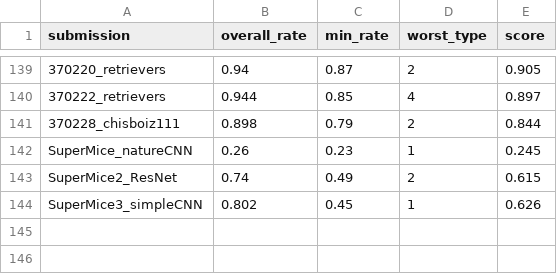
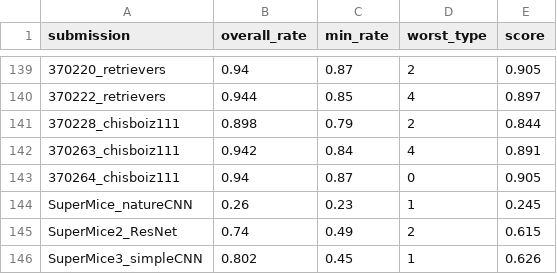
Before and after one commit to robustforaging/robustforaging.github.io, a CSV file: assets/data/leaderboard.csv, drawn as a sheet; only a part is shown, gaps mark what is left out.

Commit message:
Update leaderboard at 2025-09-13 20:01

```diff
--- a/assets/data/leaderboard.csv
+++ b/assets/data/leaderboard.csv
@@ -141,2 +141,4 @@ submission,overall_rate,min_rate,worst_type,score
 370228_chisboiz111,0.898,0.79,2,0.844
+370263_chisboiz111,0.942,0.84,4,0.891
+370264_chisboiz111,0.94,0.87,0,0.905
 SuperMice_natureCNN,0.26,0.23,1,0.245
```
